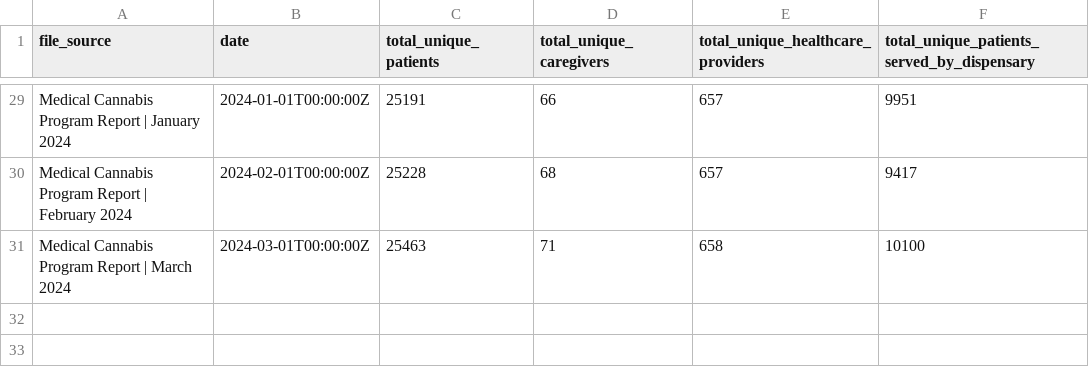
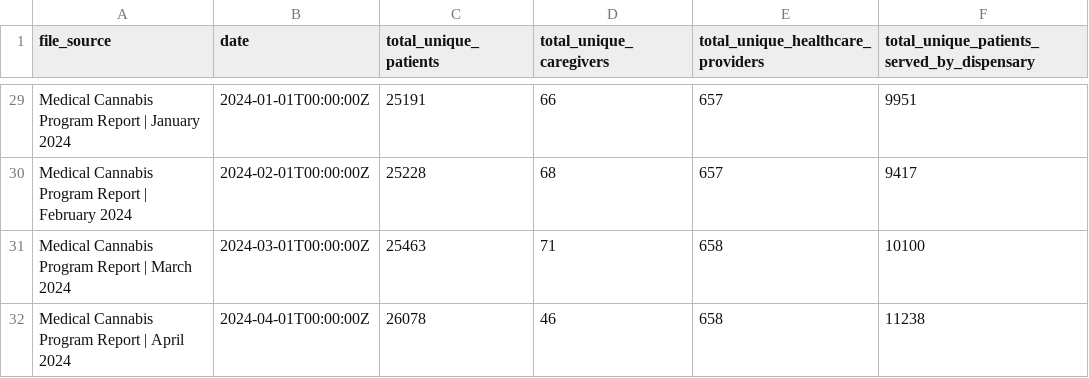
Before and after one commit to mistermichaelll/DC-Cannabis-Data, a CSV file: data/program-participation.csv, drawn as a sheet; only a part is shown, gaps mark what is left out.

Commit message:
update program participation

```diff
--- a/data/program-participation.csv
+++ b/data/program-participation.csv
@@ -31 +31,2 @@ Medical Cannabis Program Report | February 2024,2024-02-01T00:00:00Z,25228,68,65
 Medical Cannabis Program Report | March 2024,2024-03-01T00:00:00Z,25463,71,658,10100
+Medical Cannabis Program Report | April 2024,2024-04-01T00:00:00Z,26078,46,658,11238
```
